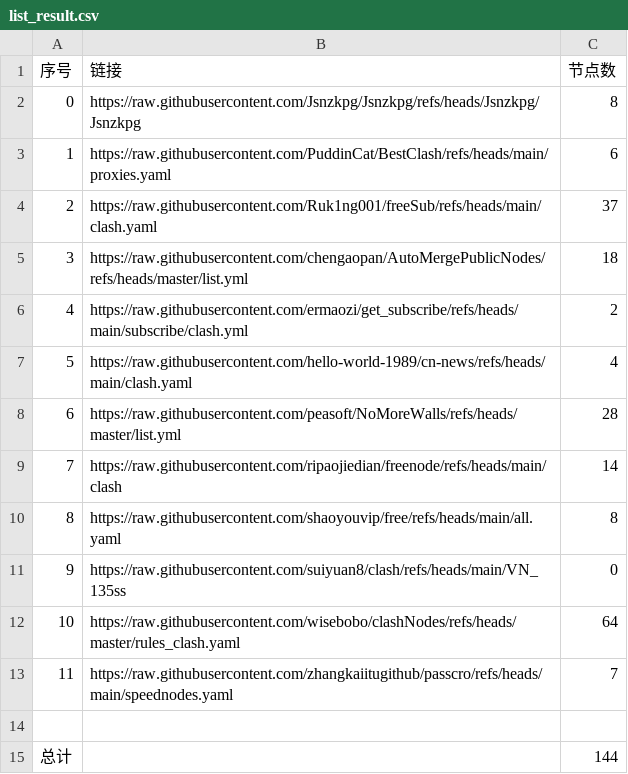
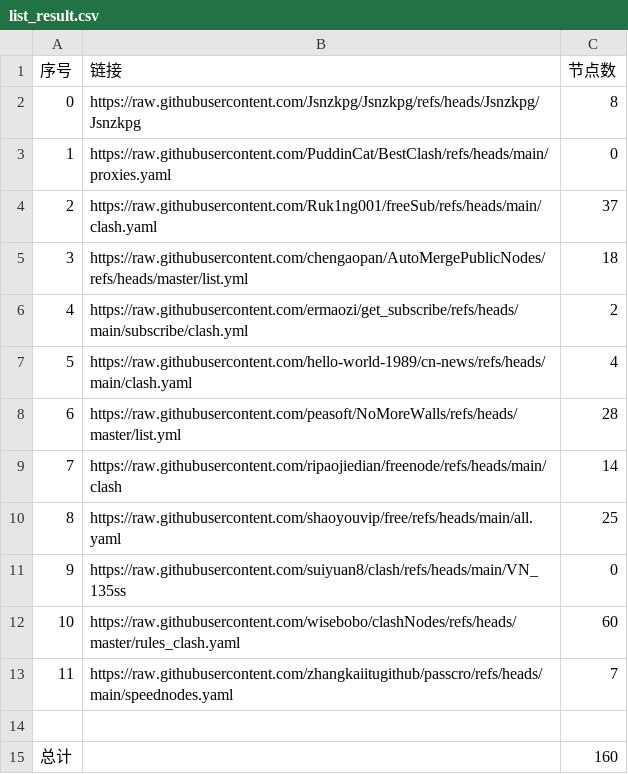
Before and after one commit to wangtao03/subscription, a CSV file: list_result.csv, drawn as a sheet.

```diff
--- a/list_result.csv
+++ b/list_result.csv
@@ -2,3 +2,3 @@
 0,https://raw.githubusercontent.com/Jsnzkpg/Jsnzkpg/refs/heads/Jsnzkpg/Jsnzkpg,8
-1,https://raw.githubusercontent.com/PuddinCat/BestClash/refs/heads/main/proxies.yaml,6
+1,https://raw.githubusercontent.com/PuddinCat/BestClash/refs/heads/main/proxies.yaml,0
 2,https://raw.githubusercontent.com/Ruk1ng001/freeSub/refs/heads/main/clash.yaml,37
@@ -9,7 +9,7 @@
 7,https://raw.githubusercontent.com/ripaojiedian/freenode/refs/heads/main/clash,14
-8,https://raw.githubusercontent.com/shaoyouvip/free/refs/heads/main/all.yaml,8
+8,https://raw.githubusercontent.com/shaoyouvip/free/refs/heads/main/all.yaml,25
 9,https://raw.githubusercontent.com/suiyuan8/clash/refs/heads/main/VN_135ss,0
-10,https://raw.githubusercontent.com/wisebobo/clashNodes/refs/heads/master/rules_clash.yaml,64
+10,https://raw.githubusercontent.com/wisebobo/clashNodes/refs/heads/master/rules_clash.yaml,60
 11,https://raw.githubusercontent.com/zhangkaiitugithub/passcro/refs/heads/main/speednodes.yaml,7
 
-总计,,144
+总计,,160
```
Also changed, not shown: 6 other files.
